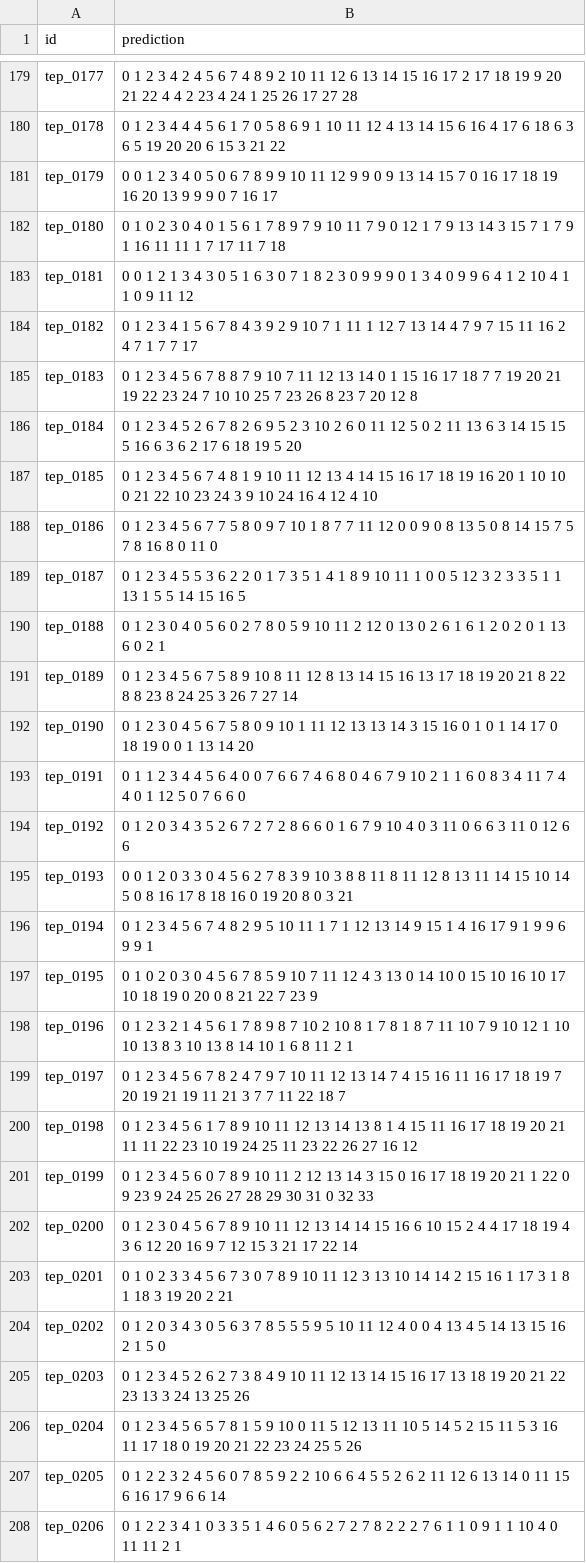
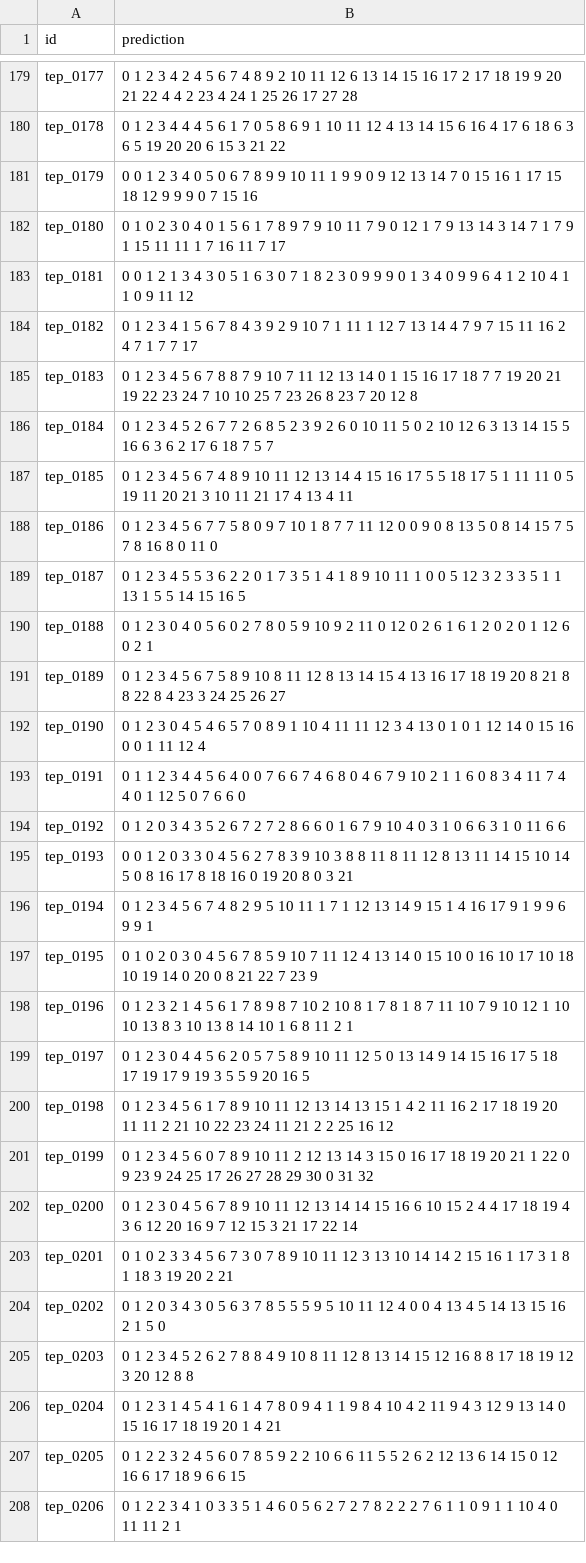
Before and after one commit to Nakul-Sinha/cpu-ml-challenges, a CSV file: art-auction-sale-reconstruction/working/submission.csv, drawn as a sheet; only a part is shown, gaps mark what is left out; the diff covers the shown part only.

```diff
--- a/art-auction-sale-reconstruction/working/submission.csv
+++ b/art-auction-sale-reconstruction/working/submission.csv
@@ -180,4 +180,4 @@ tep_0177,0 1 2 3 4 2 4 5 6 7 4 8 9 2 10 11 12 6 13 14 15 16 17 2 17 18 19 9 20 2
 tep_0178,0 1 2 3 4 4 4 5 6 1 7 0 5 8 6 9 1 10 11 12 4 13 14 15 6 16 4 17 6 18 6 3 6 5 19 20 20 6 15 3 21 22
-tep_0179,0 0 1 2 3 4 0 5 0 6 7 8 9 9 10 11 12 9 9 0 9 13 14 15 7 0 16 17 18 19 16 20 13 9 9 9 0 7 16 17
-tep_0180,0 1 0 2 3 0 4 0 1 5 6 1 7 8 9 7 9 10 11 7 9 0 12 1 7 9 13 14 3 15 7 1 7 9 1 16 11 11 1 7 17 11 7 18
+tep_0179,0 0 1 2 3 4 0 5 0 6 7 8 9 9 10 11 1 9 9 0 9 12 13 14 7 0 15 16 1 17 15 18 12 9 9 9 0 7 15 16
+tep_0180,0 1 0 2 3 0 4 0 1 5 6 1 7 8 9 7 9 10 11 7 9 0 12 1 7 9 13 14 3 14 7 1 7 9 1 15 11 11 1 7 16 11 7 17
 tep_0181,0 0 1 2 1 3 4 3 0 5 1 6 3 0 7 1 8 2 3 0 9 9 9 0 1 3 4 0 9 9 6 4 1 2 10 4 1 1 0 9 11 12
@@ -185,18 +185,18 @@ tep_0182,0 1 2 3 4 1 5 6 7 8 4 3 9 2 9 10 7 1 11 1 12 7 13 14 4 7 9 7 15 11 16 2
 tep_0183,0 1 2 3 4 5 6 7 8 8 7 9 10 7 11 12 13 14 0 1 15 16 17 18 7 7 19 20 21 19 22 23 24 7 10 10 25 7 23 26 8 23 7 20 12 8
-tep_0184,0 1 2 3 4 5 2 6 7 8 2 6 9 5 2 3 10 2 6 0 11 12 5 0 2 11 13 6 3 14 15 15 5 16 6 3 6 2 17 6 18 19 5 20
-tep_0185,0 1 2 3 4 5 6 7 4 8 1 9 10 11 12 13 4 14 15 16 17 18 19 16 20 1 10 10 0 21 22 10 23 24 3 9 10 24 16 4 12 4 10
+tep_0184,0 1 2 3 4 5 2 6 7 7 2 6 8 5 2 3 9 2 6 0 10 11 5 0 2 10 12 6 3 13 14 15 5 16 6 3 6 2 17 6 18 7 5 7
+tep_0185,0 1 2 3 4 5 6 7 4 8 9 10 11 12 13 14 4 15 16 17 5 5 18 17 5 1 11 11 0 5 19 11 20 21 3 10 11 21 17 4 13 4 11
 tep_0186,0 1 2 3 4 5 6 7 7 5 8 0 9 7 10 1 8 7 7 11 12 0 0 9 0 8 13 5 0 8 14 15 7 5 7 8 16 8 0 11 0
 tep_0187,0 1 2 3 4 5 5 3 6 2 2 0 1 7 3 5 1 4 1 8 9 10 11 1 0 0 5 12 3 2 3 3 5 1 1 13 1 5 5 14 15 16 5
-tep_0188,0 1 2 3 0 4 0 5 6 0 2 7 8 0 5 9 10 11 2 12 0 13 0 2 6 1 6 1 2 0 2 0 1 13 6 0 2 1
-tep_0189,0 1 2 3 4 5 6 7 5 8 9 10 8 11 12 8 13 14 15 16 13 17 18 19 20 21 8 22 8 8 23 8 24 25 3 26 7 27 14
-tep_0190,0 1 2 3 0 4 5 6 7 5 8 0 9 10 1 11 12 13 13 14 3 15 16 0 1 0 1 14 17 0 18 19 0 0 1 13 14 20
+tep_0188,0 1 2 3 0 4 0 5 6 0 2 7 8 0 5 9 10 9 2 11 0 12 0 2 6 1 6 1 2 0 2 0 1 12 6 0 2 1
+tep_0189,0 1 2 3 4 5 6 7 5 8 9 10 8 11 12 8 13 14 15 4 13 16 17 18 19 20 8 21 8 8 22 8 4 23 3 24 25 26 27
+tep_0190,0 1 2 3 0 4 5 4 6 5 7 0 8 9 1 10 4 11 11 12 3 4 13 0 1 0 1 12 14 0 15 16 0 0 1 11 12 4
 tep_0191,0 1 1 2 3 4 4 5 6 4 0 0 7 6 6 7 4 6 8 0 4 6 7 9 10 2 1 1 6 0 8 3 4 11 7 4 4 0 1 12 5 0 7 6 6 0
-tep_0192,0 1 2 0 3 4 3 5 2 6 7 2 7 2 8 6 6 0 1 6 7 9 10 4 0 3 11 0 6 6 3 11 0 12 6 6
+tep_0192,0 1 2 0 3 4 3 5 2 6 7 2 7 2 8 6 6 0 1 6 7 9 10 4 0 3 1 0 6 6 3 1 0 11 6 6
 tep_0193,0 0 1 2 0 3 3 0 4 5 6 2 7 8 3 9 10 3 8 8 11 8 11 12 8 13 11 14 15 10 14 5 0 8 16 17 8 18 16 0 19 20 8 0 3 21
 tep_0194,0 1 2 3 4 5 6 7 4 8 2 9 5 10 11 1 7 1 12 13 14 9 15 1 4 16 17 9 1 9 9 6 9 9 1
-tep_0195,0 1 0 2 0 3 0 4 5 6 7 8 5 9 10 7 11 12 4 3 13 0 14 10 0 15 10 16 10 17 10 18 19 0 20 0 8 21 22 7 23 9
+tep_0195,0 1 0 2 0 3 0 4 5 6 7 8 5 9 10 7 11 12 4 13 14 0 15 10 0 16 10 17 10 18 10 19 14 0 20 0 8 21 22 7 23 9
 tep_0196,0 1 2 3 2 1 4 5 6 1 7 8 9 8 7 10 2 10 8 1 7 8 1 8 7 11 10 7 9 10 12 1 10 10 13 8 3 10 13 8 14 10 1 6 8 11 2 1
-tep_0197,0 1 2 3 4 5 6 7 8 2 4 7 9 7 10 11 12 13 14 7 4 15 16 11 16 17 18 19 7 20 19 21 19 11 21 3 7 7 11 22 18 7
-tep_0198,0 1 2 3 4 5 6 1 7 8 9 10 11 12 13 14 13 8 1 4 15 11 16 17 18 19 20 21 11 11 22 23 10 19 24 25 11 23 22 26 27 16 12
-tep_0199,0 1 2 3 4 5 6 0 7 8 9 10 11 2 12 13 14 3 15 0 16 17 18 19 20 21 1 22 0 9 23 9 24 25 26 27 28 29 30 31 0 32 33
+tep_0197,0 1 2 3 0 4 4 5 6 2 0 5 7 5 8 9 10 11 12 5 0 13 14 9 14 15 16 17 5 18 17 19 17 9 19 3 5 5 9 20 16 5
+tep_0198,0 1 2 3 4 5 6 1 7 8 9 10 11 12 13 14 13 15 1 4 2 11 16 2 17 18 19 20 11 11 2 21 10 22 23 24 11 21 2 2 25 16 12
+tep_0199,0 1 2 3 4 5 6 0 7 8 9 10 11 2 12 13 14 3 15 0 16 17 18 19 20 21 1 22 0 9 23 9 24 25 17 26 27 28 29 30 0 31 32
 tep_0200,0 1 2 3 0 4 5 6 7 8 9 10 11 12 13 14 14 15 16 6 10 15 2 4 4 17 18 19 4 3 6 12 20 16 9 7 12 15 3 21 17 22 14
@@ -204,5 +204,5 @@ tep_0201,0 1 0 2 3 3 4 5 6 7 3 0 7 8 9 10 11 12 3 13 10 14 14 2 15 16 1 17 3 1 8
 tep_0202,0 1 2 0 3 4 3 0 5 6 3 7 8 5 5 5 9 5 10 11 12 4 0 0 4 13 4 5 14 13 15 16 2 1 5 0
-tep_0203,0 1 2 3 4 5 2 6 2 7 3 8 4 9 10 11 12 13 14 15 16 17 13 18 19 20 21 22 23 13 3 24 13 25 26
-tep_0204,0 1 2 3 4 5 6 5 7 8 1 5 9 10 0 11 5 12 13 11 10 5 14 5 2 15 11 5 3 16 11 17 18 0 19 20 21 22 23 24 25 5 26
-tep_0205,0 1 2 2 3 2 4 5 6 0 7 8 5 9 2 2 10 6 6 4 5 5 2 6 2 11 12 6 13 14 0 11 15 6 16 17 9 6 6 14
+tep_0203,0 1 2 3 4 5 2 6 2 7 8 8 4 9 10 8 11 12 8 13 14 15 12 16 8 8 17 18 19 12 3 20 12 8 8
+tep_0204,0 1 2 3 1 4 5 4 1 6 1 4 7 8 0 9 4 1 1 9 8 4 10 4 2 11 9 4 3 12 9 13 14 0 15 16 17 18 19 20 1 4 21
+tep_0205,0 1 2 2 3 2 4 5 6 0 7 8 5 9 2 2 10 6 6 11 5 5 2 6 2 12 13 6 14 15 0 12 16 6 17 18 9 6 6 15
 tep_0206,0 1 2 2 3 4 1 0 3 3 5 1 4 6 0 5 6 2 7 2 7 8 2 2 2 7 6 1 1 0 9 1 1 10 4 0 11 11 2 1
```
Also changed, not shown: 128 edited cells elsewhere in this file, swadesh phenome/working/submission.csv, 6 other files.
